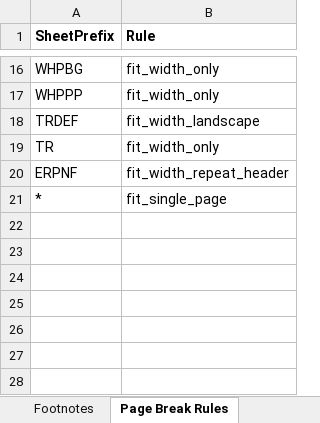
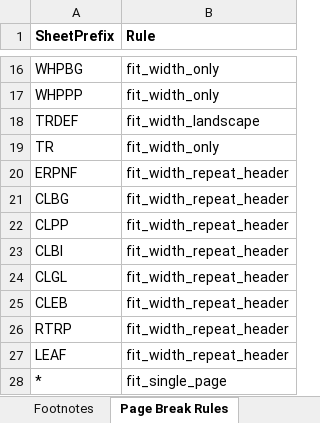
Before and after one commit to himanshu-bist-hb/personal-project1, an Excel workbook: BOP/BOP Input File.xlsx, sheet Page Break Rules, drawn as a sheet; only a part is shown, gaps mark what is left out; values as stored, in another font and other column widths than the file's, no borders; the diff names each change by its address in the sheet, - before the commit and + after, or states it on an @@ line.

```diff
--- a/BOP/BOP Input File.xlsx (sheet Page Break Rules)
+++ b/BOP/BOP Input File.xlsx (sheet Page Break Rules)
+row 21: CLBG | fit_width_repeat_header
+row 22: CLPP | fit_width_repeat_header
+row 23: CLBI | fit_width_repeat_header
+row 24: CLGL | fit_width_repeat_header
+row 25: CLEB | fit_width_repeat_header
+row 26: RTRP | fit_width_repeat_header
+row 27: LEAF | fit_width_repeat_header
```
Also changed, not shown: sheet Table Layout, sheet Number Formats, sheet Sub Headers, 21 other files.
